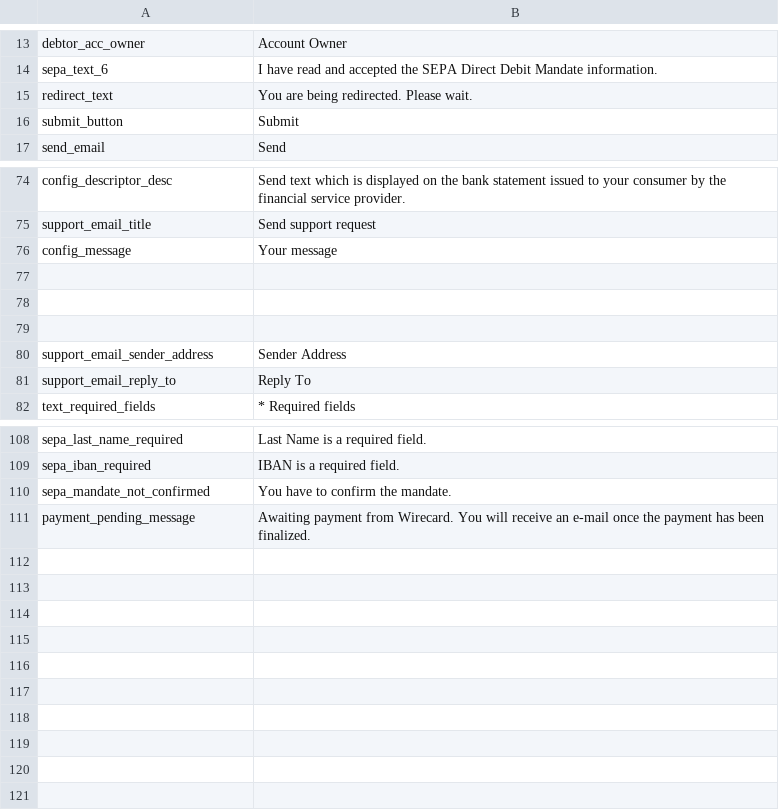
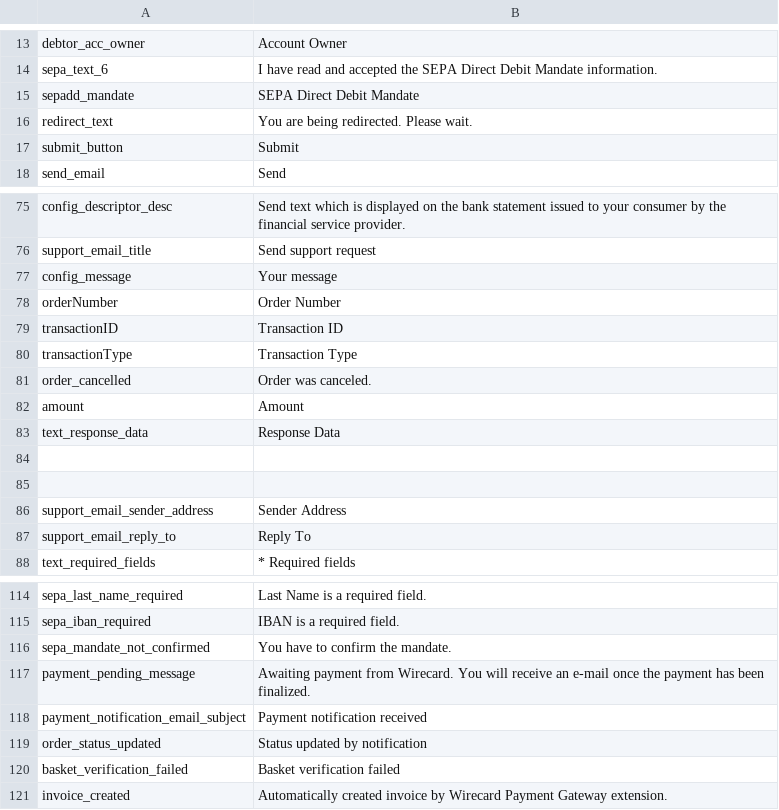
Before and after one commit to wirecard/magento-ee, a CSV file: app/locale/en_US/WirecardEE_PaymentGateway.csv, drawn as a sheet; only a part is shown, gaps mark what is left out.

Commit message:
Add missing translations

```diff
--- a/app/locale/en_US/WirecardEE_PaymentGateway.csv
+++ b/app/locale/en_US/WirecardEE_PaymentGateway.csv
@@ -14,2 +14,3 @@
 "sepa_text_6","I have read and accepted the SEPA Direct Debit Mandate information."
+"sepadd_mandate","SEPA Direct Debit Mandate"
 "redirect_text","You are being redirected. Please wait."
@@ -76,3 +77,8 @@
 "config_message","Your message"
-
+"orderNumber","Order Number"
+"transactionID","Transaction ID"
+"transactionType","Transaction Type"
+"order_cancelled","Order was canceled."
+"amount","Amount"
+"text_response_data","Response Data"
 
@@ -111 +117,5 @@
 "payment_pending_message","Awaiting payment from Wirecard. You will receive an e-mail once the payment has been finalized."
+"payment_notification_email_subject","Payment notification received"
+"order_status_updated","Status updated by notification"
+"basket_verification_failed","Basket verification failed"
+"invoice_created","Automatically created invoice by Wirecard Payment Gateway extension."
```
Also changed, not shown: 7 other files.
